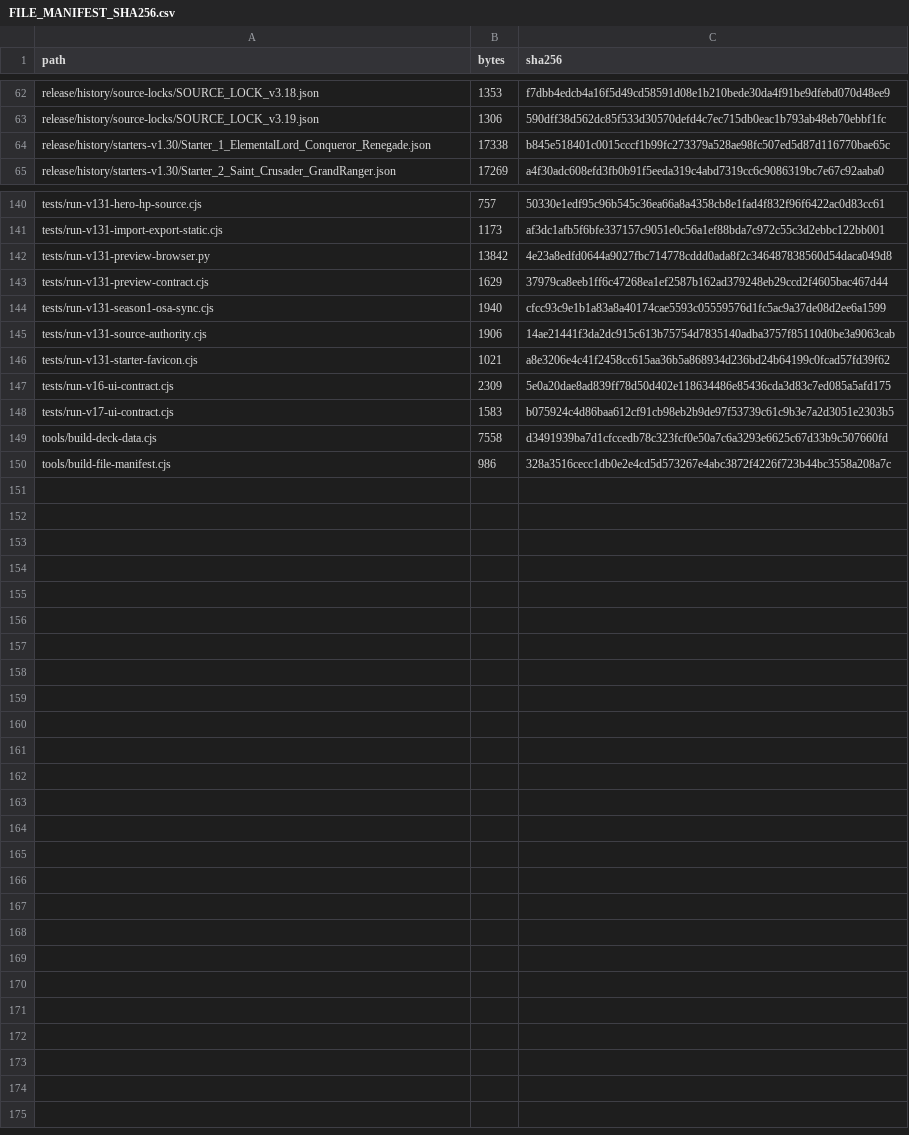
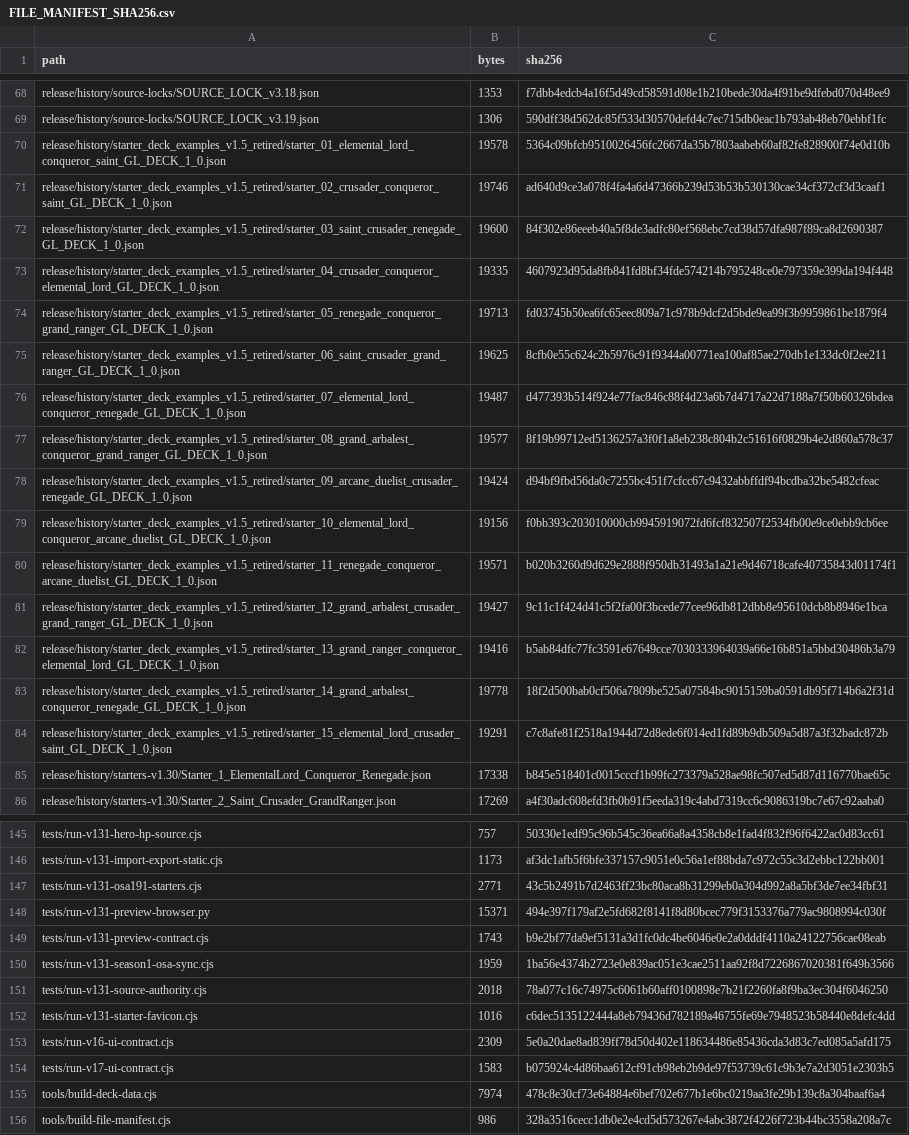
Before and after one commit to GrandisLegacyTCG/Grandis-Legacy-Deck-Builder, a CSV file: FILE_MANIFEST_SHA256.csv, drawn as a sheet; only a part is shown, gaps mark what is left out; the diff covers the shown part only.

Commit message:
Update Deck Builder to v1.31 - Revised

```diff
--- a/FILE_MANIFEST_SHA256.csv
+++ b/FILE_MANIFEST_SHA256.csv
@@ -63,2 +69,17 @@ release/history/source-locks/SOURCE_LOCK_v3.18.json,1353,f7dbb4edcb4a16f5d49cd58
 release/history/source-locks/SOURCE_LOCK_v3.19.json,1306,590dff38d562dc85f533d30570defd4c7ec715db0eac1b793ab48eb70ebbf1fc
+release/history/starter_deck_examples_v1.5_retired/starter_01_elemental_lord_conqueror_saint_GL_DECK_1_0.json,19578,5364c09bfcb9510026456fc2667da35b7803aabeb60af82fe828900f74e0d10b
+release/history/starter_deck_examples_v1.5_retired/starter_02_crusader_conqueror_saint_GL_DECK_1_0.json,19746,ad640d9ce3a078f4fa4a6d47366b239d53b53b530130cae34cf372cf3d3caaf1
+release/history/starter_deck_examples_v1.5_retired/starter_03_saint_crusader_renegade_GL_DECK_1_0.json,19600,84f302e86eeeb40a5f8de3adfc80ef568ebc7cd38d57dfa987f89ca8d2690387
+release/history/starter_deck_examples_v1.5_retired/starter_04_crusader_conqueror_elemental_lord_GL_DECK_1_0.json,19335,4607923d95da8fb841fd8bf34fde574214b795248ce0e797359e399da194f448
+release/history/starter_deck_examples_v1.5_retired/starter_05_renegade_conqueror_grand_ranger_GL_DECK_1_0.json,19713,fd03745b50ea6fc65eec809a71c978b9dcf2d5bde9ea99f3b9959861be1879f4
+release/history/starter_deck_examples_v1.5_retired/starter_06_saint_crusader_grand_ranger_GL_DECK_1_0.json,19625,8cfb0e55c624c2b5976c91f9344a00771ea100af85ae270db1e133dc0f2ee211
+release/history/starter_deck_examples_v1.5_retired/starter_07_elemental_lord_conqueror_renegade_GL_DECK_1_0.json,19487,d477393b514f924e77fac846c88f4d23a6b7d4717a22d7188a7f50b60326bdea
+release/history/starter_deck_examples_v1.5_retired/starter_08_grand_arbalest_conqueror_grand_ranger_GL_DECK_1_0.json,19577,8f19b99712ed5136257a3f0f1a8eb238c804b2c51616f0829b4e2d860a578c37
+release/history/starter_deck_examples_v1.5_retired/starter_09_arcane_duelist_crusader_renegade_GL_DECK_1_0.json,19424,d94bf9fbd56da0c7255bc451f7cfcc67c9432abbffdf94bcdba32be5482cfeac
+release/history/starter_deck_examples_v1.5_retired/starter_10_elemental_lord_conqueror_arcane_duelist_GL_DECK_1_0.json,19156,f0bb393c203010000cb9945919072fd6fcf832507f2534fb00e9ce0ebb9cb6ee
+release/history/starter_deck_examples_v1.5_retired/starter_11_renegade_conqueror_arcane_duelist_GL_DECK_1_0.json,19571,b020b3260d9d629e2888f950db31493a1a21e9d46718cafe40735843d01174f1
+release/history/starter_deck_examples_v1.5_retired/starter_12_grand_arbalest_crusader_grand_ranger_GL_DECK_1_0.json,19427,9c11c1f424d41c5f2fa00f3bcede77cee96db812dbb8e95610dcb8b8946e1bca
+release/history/starter_deck_examples_v1.5_retired/starter_13_grand_ranger_conqueror_elemental_lord_GL_DECK_1_0.json,19416,b5ab84dfc77fc3591e67649cce7030333964039a66e16b851a5bbd30486b3a79
+release/history/starter_deck_examples_v1.5_retired/starter_14_grand_arbalest_conqueror_renegade_GL_DECK_1_0.json,19778,18f2d500bab0cf506a7809be525a07584bc9015159ba0591db95f714b6a2f31d
+release/history/starter_deck_examples_v1.5_retired/starter_15_elemental_lord_crusader_saint_GL_DECK_1_0.json,19291,c7c8afe81f2518a1944d72d8ede6f014ed1fd89b9db509a5d87a3f32badc872b
 release/history/starters-v1.30/Starter_1_ElementalLord_Conqueror_Renegade.json,17338,b845e518401c0015cccf1b99fc273379a528ae98fc507ed5d87d116770bae65c
@@ -141,10 +146,11 @@ tests/run-v131-hero-hp-source.cjs,757,50330e1edf95c96b545c36ea66a8a4358cb8e1fad4
 tests/run-v131-import-export-static.cjs,1173,af3dc1afb5f6bfe337157c9051e0c56a1ef88bda7c972c55c3d2ebbc122bb001
-tests/run-v131-preview-browser.py,13842,4e23a8edfd0644a9027fbc714778cddd0ada8f2c346487838560d54daca049d8
-tests/run-v131-preview-contract.cjs,1629,37979ca8eeb1ff6c47268ea1ef2587b162ad379248eb29ccd2f4605bac467d44
-tests/run-v131-season1-osa-sync.cjs,1940,cfcc93c9e1b1a83a8a40174cae5593c05559576d1fc5ac9a37de08d2ee6a1599
-tests/run-v131-source-authority.cjs,1906,14ae21441f3da2dc915c613b75754d7835140adba3757f85110d0be3a9063cab
-tests/run-v131-starter-favicon.cjs,1021,a8e3206e4c41f2458cc615aa36b5a868934d236bd24b64199c0fcad57fd39f62
+tests/run-v131-osa191-starters.cjs,2771,43c5b2491b7d2463ff23bc80aca8b31299eb0a304d992a8a5bf3de7ee34fbf31
+tests/run-v131-preview-browser.py,15371,494e397f179af2e5fd682f8141f8d80bcec779f3153376a779ac9808994c030f
+tests/run-v131-preview-contract.cjs,1743,b9e2bf77da9ef5131a3d1fc0dc4be6046e0e2a0dddf4110a24122756cae08eab
+tests/run-v131-season1-osa-sync.cjs,1959,1ba56e4374b2723e0e839ac051e3cae2511aa92f8d7226867020381f649b3566
+tests/run-v131-source-authority.cjs,2018,78a077c16c74975c6061b60aff0100898e7b21f2260fa8f9ba3ec304f6046250
+tests/run-v131-starter-favicon.cjs,1016,c6dec5135122444a8eb79436d782189a46755fe69e7948523b58440e8defc4dd
 tests/run-v16-ui-contract.cjs,2309,5e0a20dae8ad839ff78d50d402e118634486e85436cda3d83c7ed085a5afd175
 tests/run-v17-ui-contract.cjs,1583,b075924c4d86baa612cf91cb98eb2b9de97f53739c61c9b3e7a2d3051e2303b5
-tools/build-deck-data.cjs,7558,d3491939ba7d1cfccedb78c323fcf0e50a7c6a3293e6625c67d33b9c507660fd
+tools/build-deck-data.cjs,7974,478c8e30cf73e64884e6bef702e677b1e6bc0219aa3fe29b139c8a304baaf6a4
 tools/build-file-manifest.cjs,986,328a3516cecc1db0e2e4cd5d573267e4abc3872f4226f723b44bc3558a208a7c
```
Also changed, not shown: 6 added rows, 16 removed rows and 22 edited cells elsewhere in this file, 39 other files.
